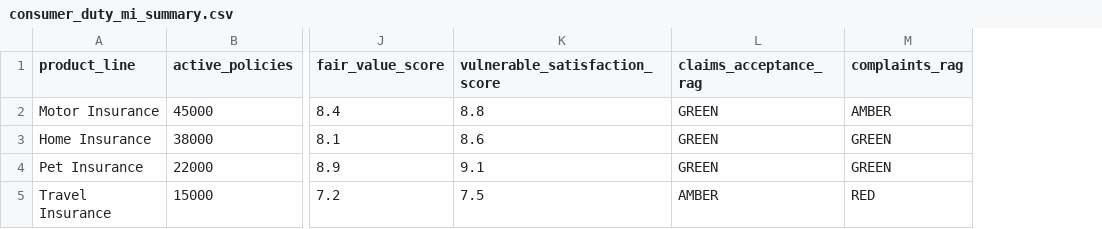
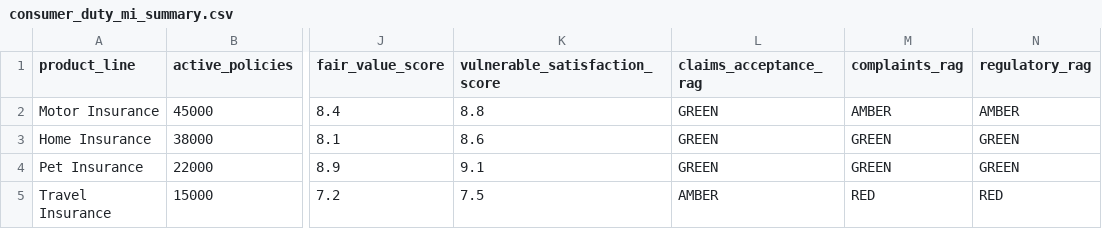
Before and after one commit to sach98/fca-consumer-duty-mi-dashboard, a CSV file: outputs/consumer_duty_mi_summary.csv, drawn as a sheet; only a part is shown, gaps mark what is left out; the diff names each change by its address in the sheet, - before the commit and + after, or states it on an @@ line.

Commit message:
Fix RAG drift, exposure weighting, and unimplemented BR-02
The published README table disagreed with the CSV the pipeline writes:
Travel Insurance was reported RED on claims acceptance where the 75% band
puts 79.0% in AMBER. Cause was a hand-typed table in a different row order
from the data.

- Extract thresholds and aggregation into src/consumer_duty_rules.py. The
  report, the Streamlit console and the tests previously defined the RAG
  bands three separate times and disagreed with each other.
- Aggregate book-level measures on claim and policy counts instead of an
  unweighted mean of per-product ratios, which understated book acceptance
  by 2.05pp (87.50% -> 89.55%).
- Implement BR-02 (vulnerable settlement SLA), which the BRD specified and
  no code covered. Emits outputs/vulnerable_sla_check.csv.
- Add BR-05 exposure floor so a line under 100 claims is not RAG-rated.
- Generate the README table from the rated frame and add a test that fails
  if the two drift apart again.
- Fix app.py crash: px.scatter read regulatory_rag from the unrated frame.
- Replace tautological tests with band-boundary and arithmetic oracles.
  Mutation-checked: reverting any of the three defects above fails the suite.
- Relabel the invented "FCA Target (85%)" as an internal review trigger and
  drop the invented "immediate product freeze review" consequence.
- Chart: RAG-derived bar colours (were positional), insight titles, data
  labels, book-average reference line, and a source/as-at footer.
- Remove hardcoded /Users path from the generator, pin requirements to exact
  versions, add .gitignore and LICENSE, untrack __pycache__.

```diff
--- a/outputs/consumer_duty_mi_summary.csv
+++ b/outputs/consumer_duty_mi_summary.csv
+column N (regulatory_rag), rows 2-5: AMBER | GREEN | GREEN | RED
```
Also changed, not shown: 13 other files.
